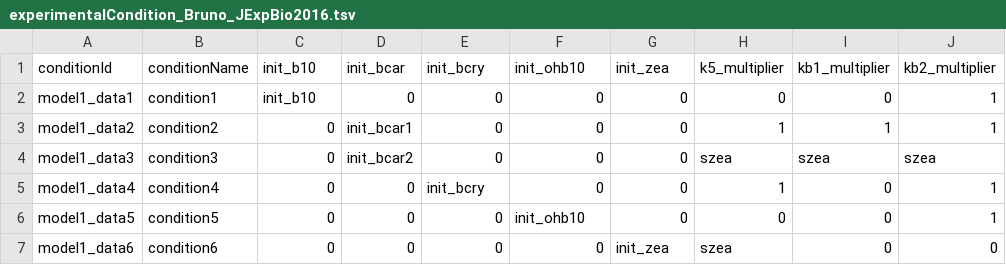
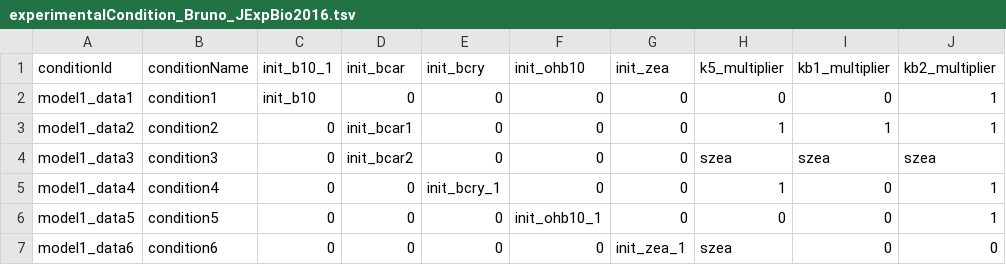
Before and after one commit to erikadudki/Benchmark-Models, a TSV file: hackathon_contributions_new_data_format/Bruno_JExpBio2016/experimentalCondition_Bruno_JExpBio2016.tsv, drawn as a sheet; only a part is shown; the diff names each change by its address in the sheet, - before the commit and + after, or states it on an @@ line.

```diff
--- a/hackathon_contributions_new_data_format/Bruno_JExpBio2016/experimentalCondition_Bruno_JExpBio2016.tsv
+++ b/hackathon_contributions_new_data_format/Bruno_JExpBio2016/experimentalCondition_Bruno_JExpBio2016.tsv
-C1: init_b10
+C1: init_b10_1
-E5 (init_bcry): init_bcry
+E5 (init_bcry): init_bcry_1
-F6 (init_ohb10): init_ohb10
+F6 (init_ohb10): init_ohb10_1
-G7 (init_zea): init_zea
+G7 (init_zea): init_zea_1
```
Also changed, not shown: hackathon_contributions_new_data_format/Bruno_JExpBio2016/parameters_Bruno_JExpBio2016.tsv.
